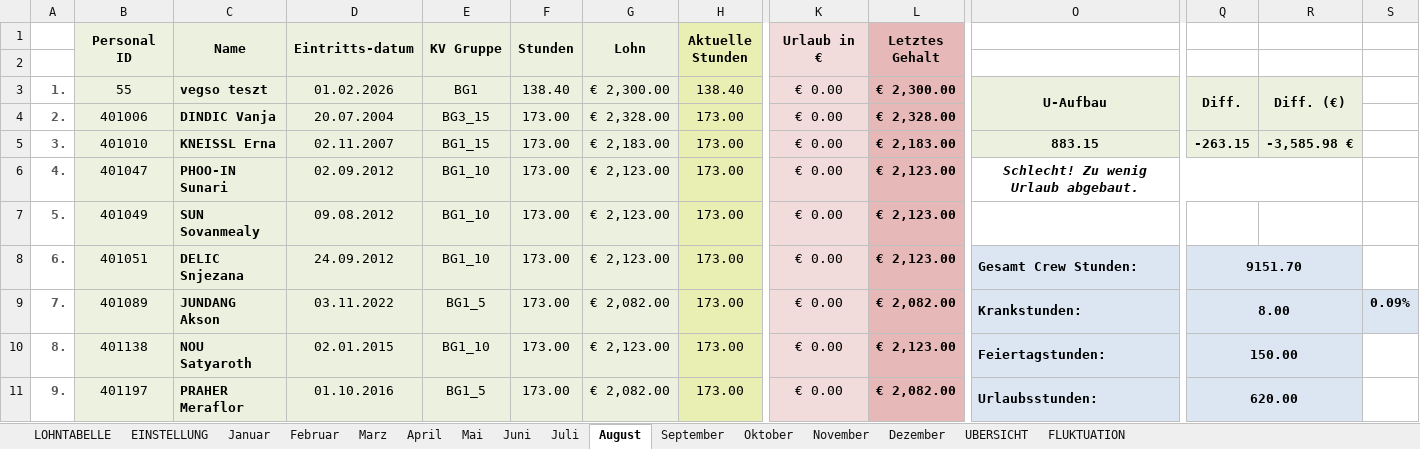
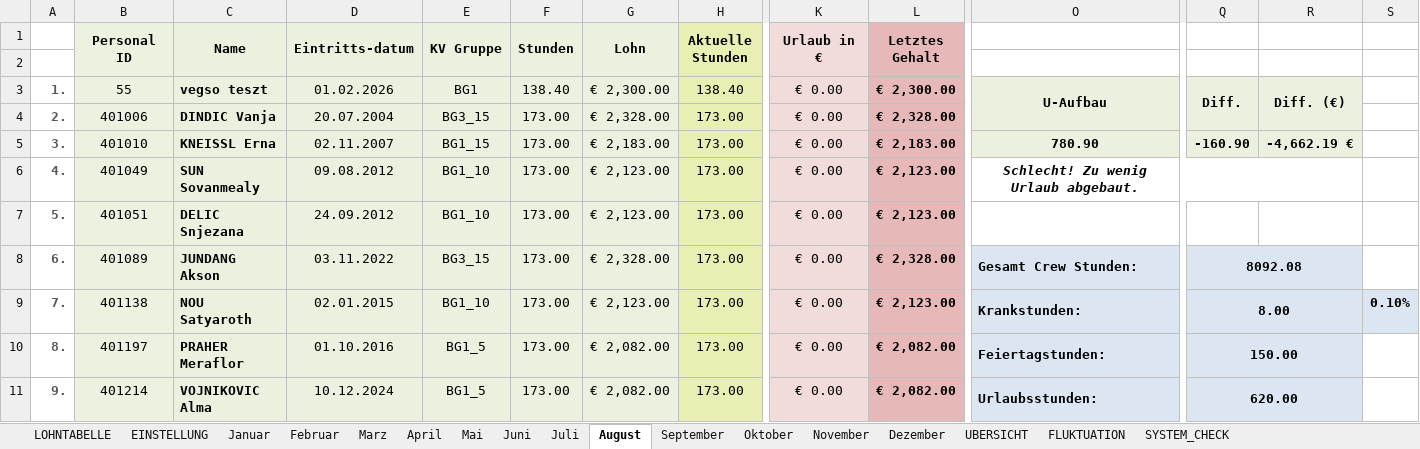
Before and after one commit to AdamNagyMcD/PERSONALSHEET_DEV, an Excel workbook: Personalsheet.xlsm, sheet August, drawn as a sheet; only a part is shown, gaps mark what is left out; values as stored, in another font and other column widths than the file's, no borders; charts and pictures not drawn; the diff covers the shown part only; the diff names each change by its address in the sheet, - before the commit and + after, or states it on an @@ line.

```diff
--- a/Personalsheet.xlsm (sheet August)
+++ b/Personalsheet.xlsm (sheet August)
+sheet tab: SYSTEM_CHECK
-O5: 883.15
+O5: 780.90
-Q5: -263.15
+Q5: -160.90
-R5: -3,585.98 €
+R5: -4,662.19 €
-B6 (Personal ID): 401047
+B6 (Personal ID): 401049
-C6 (Name): PHOO-IN Sunari
+C6 (Name): SUN Sovanmealy
-D6 (Eintritts-datum): 02.09.2012
+D6 (Eintritts-datum): 09.08.2012
-B7 (Personal ID): 401049
+B7 (Personal ID): 401051
-C7 (Name): SUN Sovanmealy
+C7 (Name): DELIC Snjezana
-D7 (Eintritts-datum): 09.08.2012
+D7 (Eintritts-datum): 24.09.2012
-B8 (Personal ID): 401051
+B8 (Personal ID): 401089
-C8 (Name): DELIC Snjezana
+C8 (Name): JUNDANG Akson
-D8 (Eintritts-datum): 24.09.2012
+D8 (Eintritts-datum): 03.11.2022
-E8 (KV Gruppe): BG1_10
+E8 (KV Gruppe): BG3_15
-G8 (Lohn): € 2,123.00
+G8 (Lohn): € 2,328.00
-L8 (Letztes Gehalt): € 2,123.00
+L8 (Letztes Gehalt): € 2,328.00
-Q8: 9151.70
+Q8: 8092.08
-B9 (Personal ID): 401089
+B9 (Personal ID): 401138
-C9 (Name): JUNDANG Akson
+C9 (Name): NOU Satyaroth
-D9 (Eintritts-datum): 03.11.2022
+D9 (Eintritts-datum): 02.01.2015
-E9 (KV Gruppe): BG1_5
+E9 (KV Gruppe): BG1_10
-G9 (Lohn): € 2,082.00
+G9 (Lohn): € 2,123.00
-L9 (Letztes Gehalt): € 2,082.00
+L9 (Letztes Gehalt): € 2,123.00
-S9: 0.09%
+S9: 0.10%
-B10 (Personal ID): 401138
+B10 (Personal ID): 401197
-C10 (Name): NOU Satyaroth
+C10 (Name): PRAHER Meraflor
-D10 (Eintritts-datum): 02.01.2015
+D10 (Eintritts-datum): 01.10.2016
-E10 (KV Gruppe): BG1_10
+E10 (KV Gruppe): BG1_5
-G10 (Lohn): € 2,123.00
+G10 (Lohn): € 2,082.00
-L10 (Letztes Gehalt): € 2,123.00
+L10 (Letztes Gehalt): € 2,082.00
-B11 (Personal ID): 401197
+B11 (Personal ID): 401214
-C11 (Name): PRAHER Meraflor
+C11 (Name): VOJNIKOVIC Alma
-D11 (Eintritts-datum): 01.10.2016
+D11 (Eintritts-datum): 10.12.2024
```
Also changed, not shown: 123 edited cells elsewhere in this sheet, sheet Juli, sheet November, sheet Dezember, sheet Oktober, sheet September, sheet UBERSICHT, 2 more sheets, charts or pictures.
